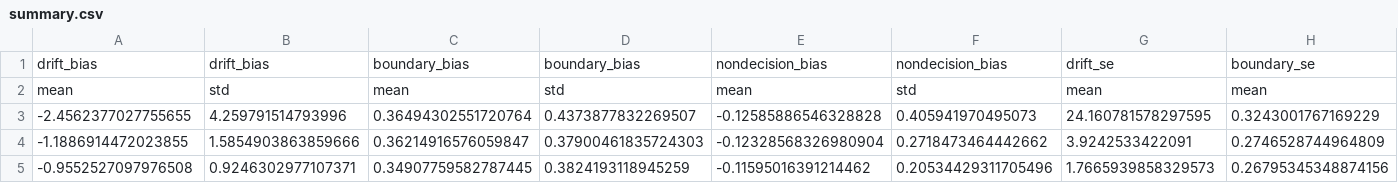
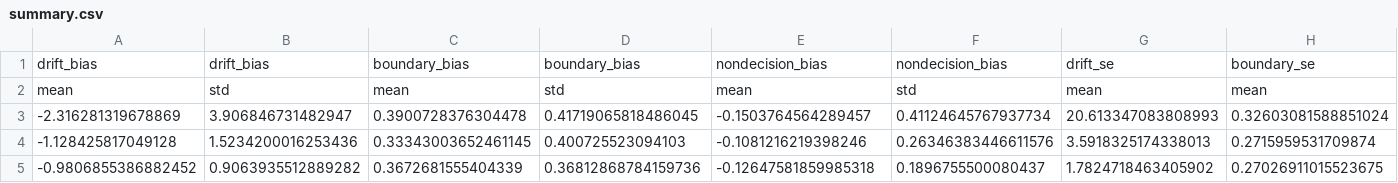
Before and after one commit to PARKD13/final_simulate_and_recover, a CSV file: results/summary.csv, drawn as a sheet; only a part is shown; removed rows and columns are numbered as before the commit, all else as after; rows hold the shown columns only; the diff names each change by its address in the sheet, - before the commit and + after, or states it on an @@ line.

```diff
--- a/results/summary.csv
+++ b/results/summary.csv
-row 3: -2.4562377027755655 | 4.259791514793996 | 0.36494302551720764 | 0.4373877832269507 | -0.12585886546328828 | 0.405941970495073 | 24.160781578297595 | 0.3243001767169229
-row 4: -1.1886914472023855 | 1.5854903863859666 | 0.36214916576059847 | 0.37900461835724303 | -0.12328568326980904 | 0.2718473464442662 | 3.9242533422091 | 0.2746528744964809
-row 5: -0.9552527097976508 | 0.9246302977107371 | 0.34907759582787445 | 0.3824193118945259 | -0.11595016391214462 | 0.20534429311705496 | 1.7665939858329573 | 0.26795345348874156
+row 3: -2.316281319678869 | 3.906846731482947 | 0.3900728376304478 | 0.41719065818486045 | -0.1503764564289457 | 0.41124645767937734 | 20.613347083808993 | 0.32603081588851024
+row 4: -1.128425817049128 | 1.5234200016253436 | 0.33343003652461145 | 0.400725523094103 | -0.1081216219398246 | 0.26346383446611576 | 3.5918325174338013 | 0.2715959531709874
+row 5: -0.9806855386882452 | 0.9063935512889282 | 0.3672681555404339 | 0.36812868784159736 | -0.12647581859985318 | 0.1896755500080437 | 1.7824718463405902 | 0.27026911015523675
```
Also changed, not shown: results/results.csv, 2 other files.
